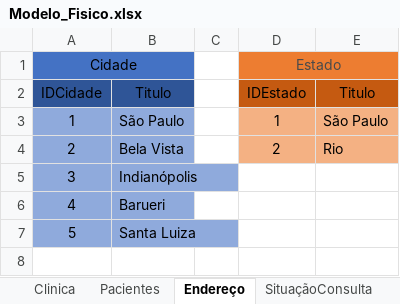
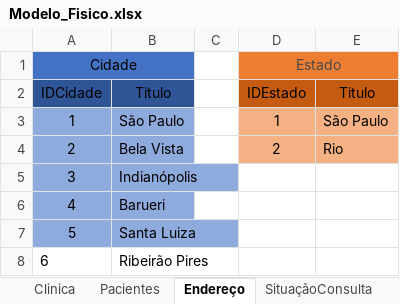
Before and after one commit to Henrique-Santana/Senai_SpMedGroup_BackEnd_BD_manha_henriquebarreirosantana, an Excel workbook: Project_spmedgruop/Modelagem MER/Modelo_Fisico.xlsx, sheet Endereço, drawn as a sheet; values as stored, in another font and other column widths than the file's, no borders; the diff names each change by its address in the sheet, - before the commit and + after, or states it on an @@ line.

```diff
--- a/Project_spmedgruop/Modelagem MER/Modelo_Fisico.xlsx (sheet Endereço)
+++ b/Project_spmedgruop/Modelagem MER/Modelo_Fisico.xlsx (sheet Endereço)
+row 8: 6 | Ribeirão Pires
```
Also changed, not shown: sheet Pacientes, sheet Clinica, sheet Consulta, Project_spmedgruop/Modelagem MER/Modelo_Descritivos.xlsx, 7 other files.
